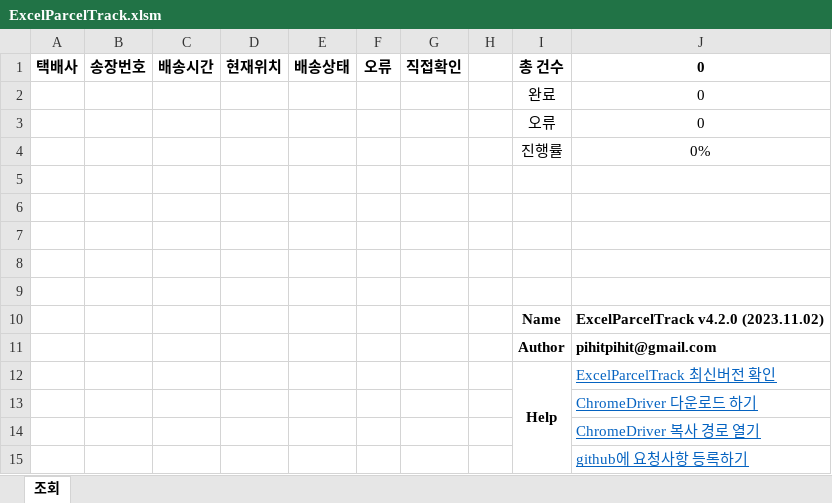
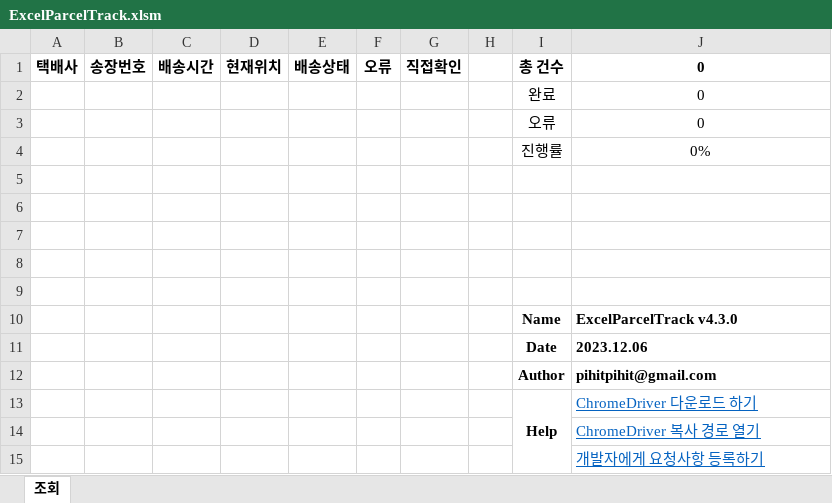
Before and after one commit to pihitpihit/ExcelParcelTracker, an Excel workbook: ExcelParcelTrack.xlsm, sheet 조회, drawn as a sheet; values as stored, in another font and other column widths than the file's, no borders; charts and pictures not drawn; removed rows and columns are numbered as before the commit, all else as after; the diff names each change by its address in the sheet, - before the commit and + after, or states it on an @@ line.

Commit message:
- README.md 수정 - 건영택베 추가 지원 - 새 버전 확인 기능 추가 - ChoromeDriver 불일치 오류가 기타 오류상황에서 발생할 수 있는 문제 개선

```diff
--- a/ExcelParcelTrack.xlsm (sheet 조회)
+++ b/ExcelParcelTrack.xlsm (sheet 조회)
-J10: ExcelParcelTrack v4.2.0 (2023.11.02)
+J10: ExcelParcelTrack v4.3.0
+row 11:  |  |  |  |  |  |  |  | Date | 2023.12.06
-J13: ExcelParcelTrack 최신버전 확인
+J13: ChromeDriver 다운로드 하기
-row 13:  |  |  |  |  |  |  |  |  | ChromeDriver 다운로드 하기
-J15: github에 요청사항 등록하기
+J15: 개발자에게 요청사항 등록하기
```
Also changed, not shown: charts or pictures, 1 other file.
